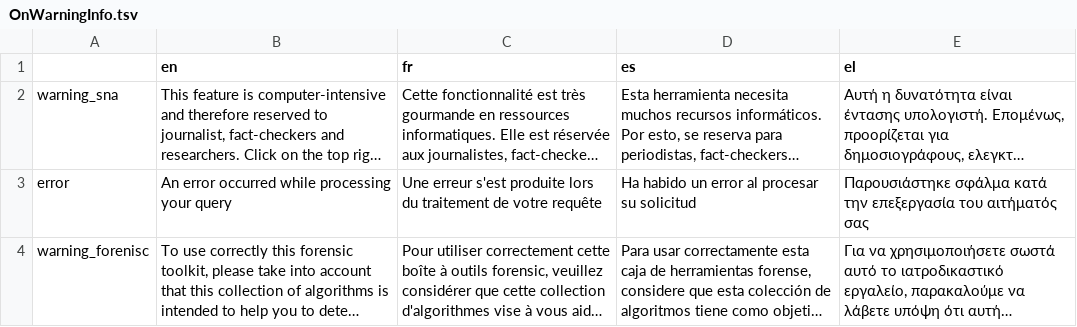
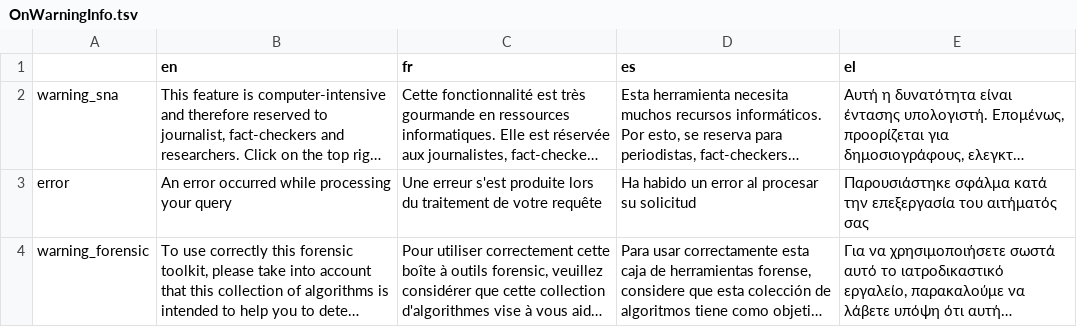
Before and after one commit to Xelgen/InVID-Translations, a TSV file: components/Shared/OnWarningInfo.tsv, drawn as a sheet; long unchanged cells end in …; the diff names each change by its address in the sheet, - before the commit and + after, or states it on an @@ line.

Commit message:
update key forensic alert

```diff
--- a/components/Shared/OnWarningInfo.tsv
+++ b/components/Shared/OnWarningInfo.tsv
-A4: warning_forenisc
+A4: warning_forensic
```
